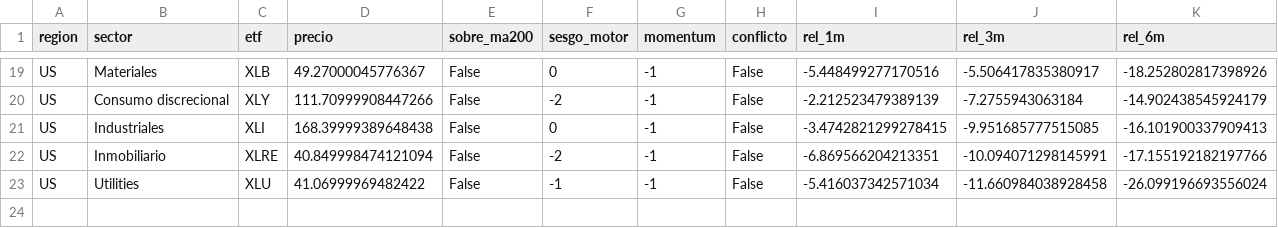
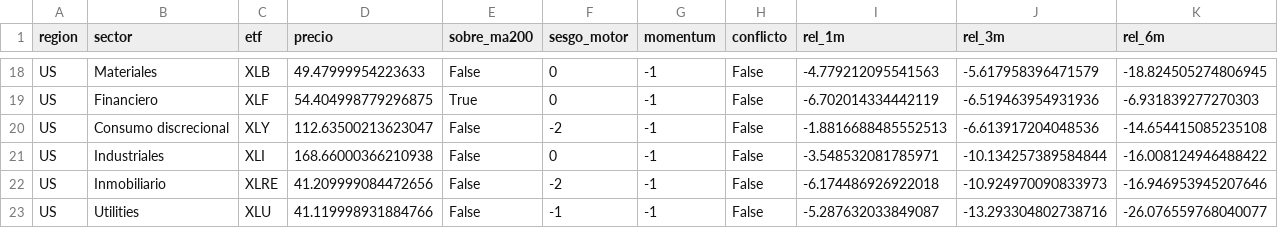
Before and after one commit to jmm-mlg/Macro-daily, a CSV file: data/momentum_sectorial.csv, drawn as a sheet; only a part is shown, gaps mark what is left out; addresses are those after the commit; the diff covers the shown part only; the diff names each change by its address in the sheet, - before the commit and + after, or states it on an @@ line.

```diff
--- a/data/momentum_sectorial.csv
+++ b/data/momentum_sectorial.csv
-D18 (precio): 49.27000045776367
+D18 (precio): 49.47999954223633
-I18 (rel_1m): -5.448499277170516
+I18 (rel_1m): -4.779212095541563
-J18 (rel_3m): -5.506417835380917
+J18 (rel_3m): -5.617958396471579
-K18 (rel_6m): -18.252802817398926
+K18 (rel_6m): -18.824505274806945
+row 19: US | Financiero | XLF | 54.404998779296875 | True | 0 | -1 | False | -6.702014334442119 | -6.519463954931936 | -6.931839277270303
-D20 (precio): 111.70999908447266
+D20 (precio): 112.63500213623047
-I20 (rel_1m): -2.212523479389139
+I20 (rel_1m): -1.8816688485552513
-J20 (rel_3m): -7.2755943063184
+J20 (rel_3m): -6.613917204048536
-K20 (rel_6m): -14.902438545924179
+K20 (rel_6m): -14.654415085235108
-D21 (precio): 168.39999389648438
+D21 (precio): 168.66000366210938
-I21 (rel_1m): -3.4742821299278415
+I21 (rel_1m): -3.548532081785971
-J21 (rel_3m): -9.951685777515085
+J21 (rel_3m): -10.134257389584844
-K21 (rel_6m): -16.101900337909413
+K21 (rel_6m): -16.008124946488422
-D22 (precio): 40.849998474121094
+D22 (precio): 41.209999084472656
-I22 (rel_1m): -6.869566204213351
+I22 (rel_1m): -6.174486926922018
-J22 (rel_3m): -10.094071298145991
+J22 (rel_3m): -10.924970090833973
-K22 (rel_6m): -17.155192182197766
+K22 (rel_6m): -16.946953945207646
-D23 (precio): 41.06999969482422
+D23 (precio): 41.119998931884766
-I23 (rel_1m): -5.416037342571034
+I23 (rel_1m): -5.287632033849087
-J23 (rel_3m): -11.660984038928458
+J23 (rel_3m): -13.293304802738716
-K23 (rel_6m): -26.099196693556024
+K23 (rel_6m): -26.076559768040077
```
Also changed, not shown: 1 added row, 2 removed rows and 63 edited cells elsewhere in this file, data/fichas.csv, data/pulso.csv, 9 other files.
